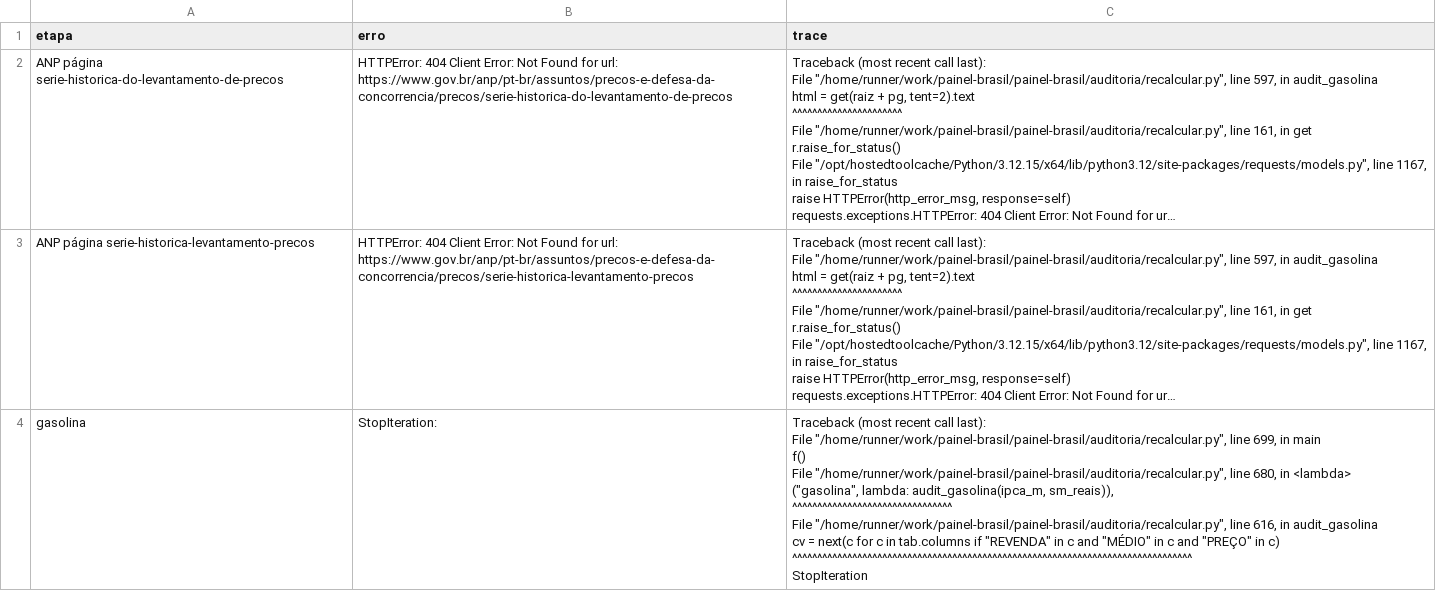
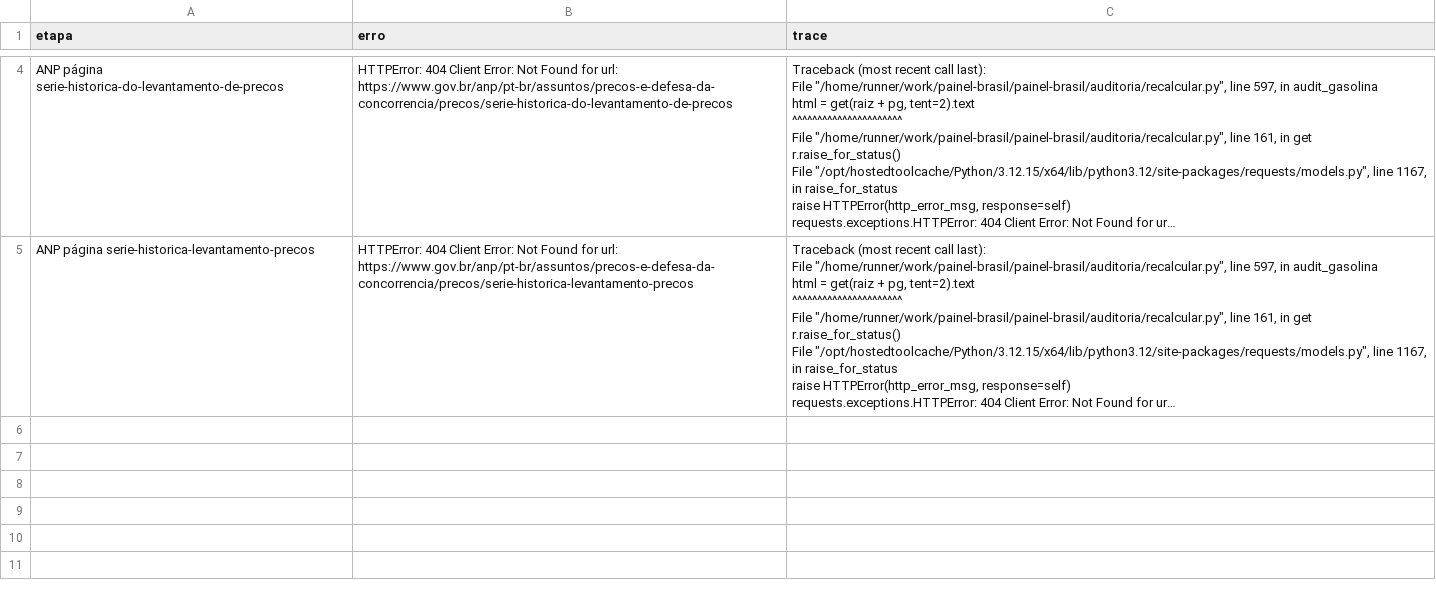
Before and after one commit to dayanaisilva/painel-brasil, a CSV file: auditoria/resultados/erros.csv, drawn as a sheet; only a part is shown, gaps mark what is left out; long unchanged cells end in …; removed rows and columns are numbered as before the commit, all else as after; ↵ is a line break in a cell; the diff covers the shown part only; the diff names each change by its address in the sheet, - before the commit and + after, or states it on an @@ line.

```diff
--- a/auditoria/resultados/erros.csv
+++ b/auditoria/resultados/erros.csv
-row 4: gasolina | StopIteration: | Traceback (most recent call last): ↵ File "/home/runner/work/painel-brasil/painel-brasil/auditoria/recalcular.py", line 699, in main ↵ f() ↵ File "/home/runner/work/painel-brasil/painel-brasil/auditoria/recalcular.py", line 680, in <lambda> ↵ ("gasolina", lambda: audit_gasolina(ipca_m, sm_reais)), ↵ ^^^^^^^^^^^^^^^^^^^^^^^^^^^^^^^^ ↵ File "/home/runner/work/painel-brasil/painel-brasil/auditoria/recalcular.py", line 616, in audit_gasolina ↵ cv = next(c for c in tab.columns if "REVENDA" in c and "MÉDIO" in c and "PREÇO" in c) ↵ ^^^^^^^^^^^^^^^^^^^^^^^^^^^^^^^^^^^^^^^^^^^^^^^^^^^^^^^^^^^^^^^^^^^^^^^^^^^^^^^^ ↵ StopIteration
```
Also changed, not shown: 2 added rows elsewhere in this file, auditoria/resultados/fontes.csv, auditoria/resultados/resumo.csv, 3 other files.
